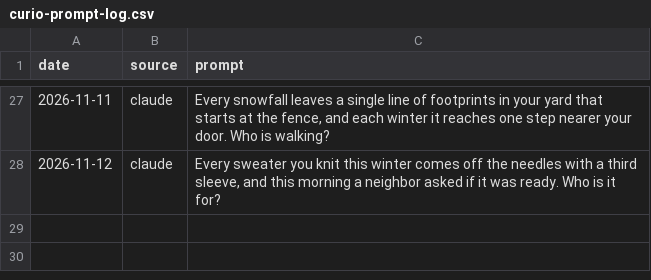
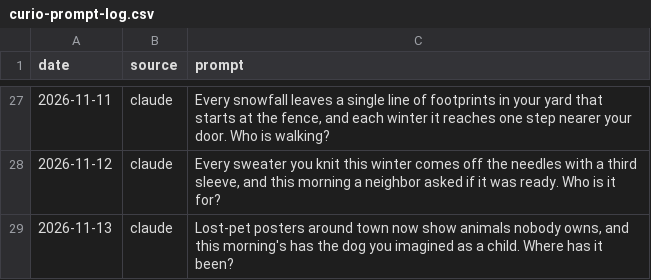
Before and after one commit to tarpeyjr-netizen/tarpey-daily-brief, a CSV file: jobs/rosters/curio-prompt-log.csv, drawn as a sheet; only a part is shown, gaps mark what is left out; the diff names each change by its address in the sheet, - before the commit and + after, or states it on an @@ line.

Commit message:
update: curio.html 2026-11-13

```diff
--- a/jobs/rosters/curio-prompt-log.csv
+++ b/jobs/rosters/curio-prompt-log.csv
+row 29: 2026-11-13 | claude | Lost-pet posters around town now show animals nobody owns, and this morning's has the dog you imagined as a child. Where has it been?
```
Also changed, not shown: 1 other file.
